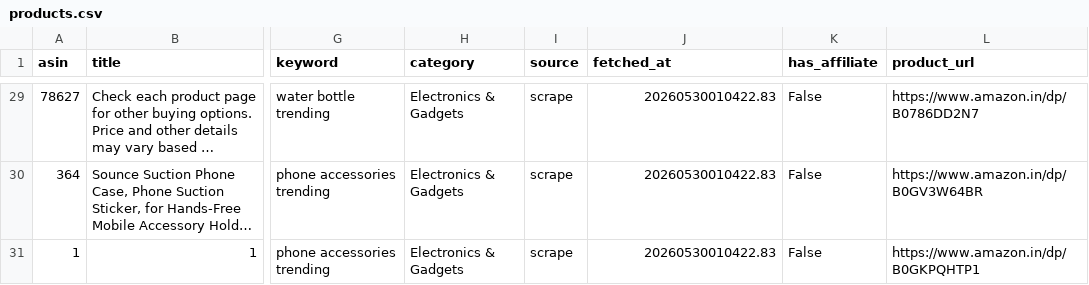
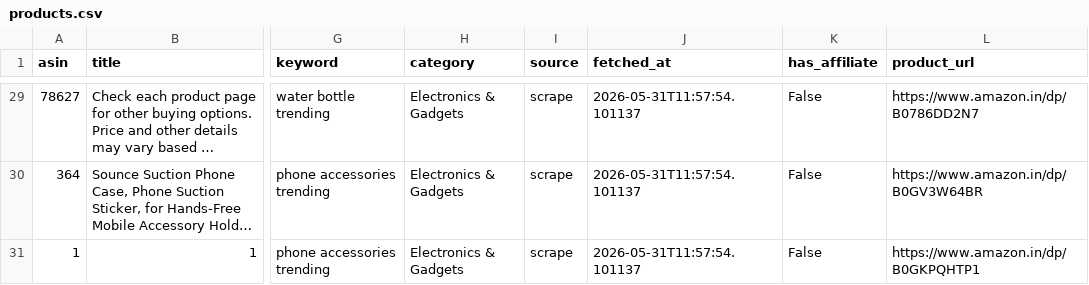
Before and after one commit to Gosula16/PinAffiliate_V3, a CSV file: data/products.csv, drawn as a sheet; only a part is shown, gaps mark what is left out; long unchanged cells end in …; the diff covers the shown part only; the diff names each change by its address in the sheet, - before the commit and + after, or states it on an @@ line.

```diff
--- a/data/products.csv
+++ b/data/products.csv
-J29:J31 (fetched_at): 20260530010422.83
+J29:J31 (fetched_at): 2026-05-31T11:57:54.101137
```
Also changed, not shown: 27 edited cells elsewhere in this file, data/pinterest_bulk_editor.csv, data/pinterest_pins.csv, 11 other files.
